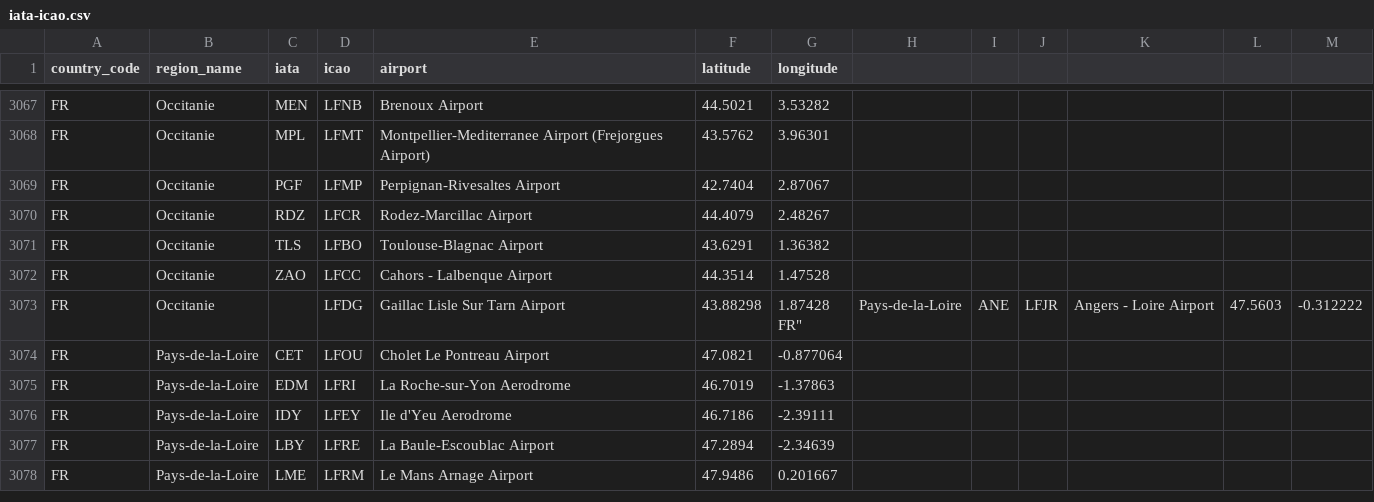
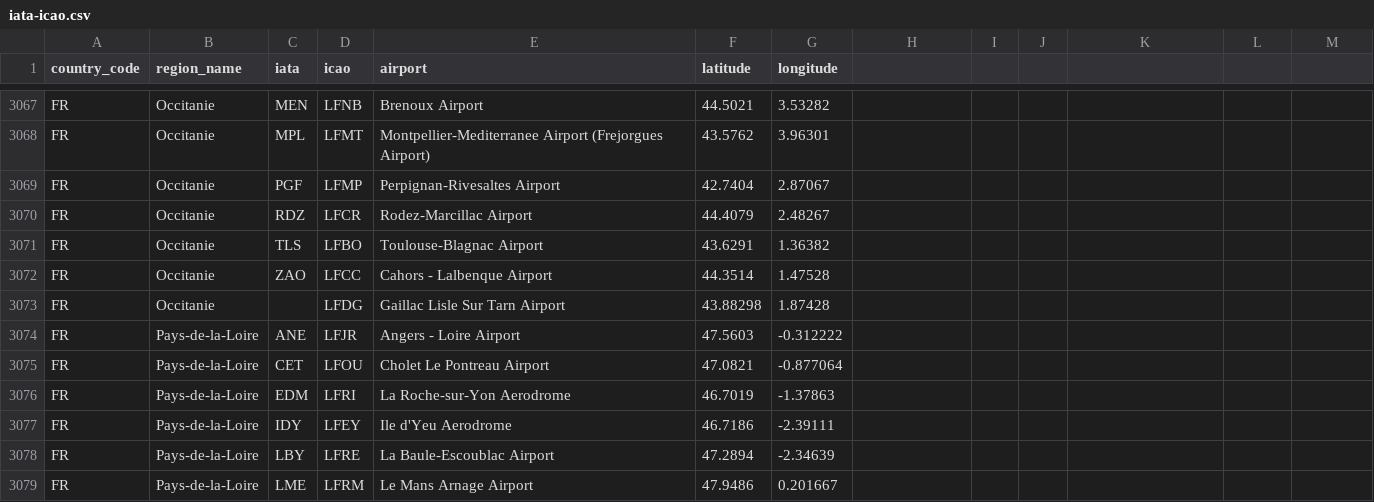
Before and after one commit to ip2location/ip2location-iata-icao, a CSV file: iata-icao.csv, drawn as a sheet; only a part is shown, gaps mark what is left out; removed rows and columns are numbered as before the commit, all else as after; ↵ is a line break in a cell; the diff names each change by its address in the sheet, - before the commit and + after, or states it on an @@ line.

Commit message:
fixing a missing double quote

```diff
--- a/iata-icao.csv
+++ b/iata-icao.csv
-row 3073: FR | Occitanie |  | LFDG | Gaillac Lisle Sur Tarn Airport | 43.88298 | 1.87428 ↵ FR" | Pays-de-la-Loire | ANE | LFJR | Angers - Loire Airport | 47.5603 | -0.312222
+row 3073: FR | Occitanie |  | LFDG | Gaillac Lisle Sur Tarn Airport | 43.88298 | 1.87428
+row 3074: FR | Pays-de-la-Loire | ANE | LFJR | Angers - Loire Airport | 47.5603 | -0.312222
```
